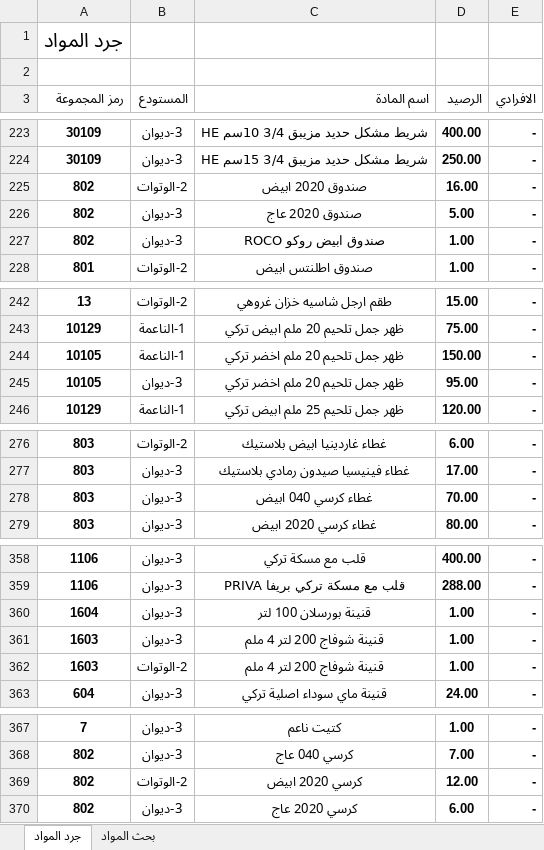
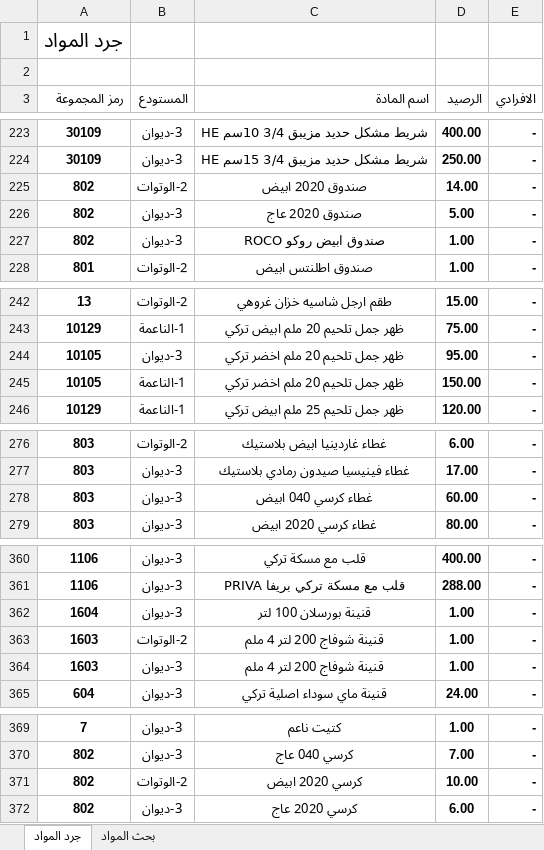
Before and after one commit to dabbousbasta/Dabbous-Al-Basta, an Excel workbook: جرد المواد.xlsx, sheet جرد المواد, drawn as a sheet; only a part is shown, gaps mark what is left out; values as stored, in another font and other column widths than the file's, no borders; addresses are those after the commit; the diff covers the shown part only; the diff names each change by its address in the sheet, - before the commit and + after, or states it on an @@ line.

Commit message:
Add files via upload

```diff
--- a/جرد المواد.xlsx (sheet جرد المواد)
+++ b/جرد المواد.xlsx (sheet جرد المواد)
-D225 (الرصيد): 16.00
+D225 (الرصيد): 14.00
@@ row 245 moved to row 244: 10105 @@
-D278 (الرصيد): 70.00
+D278 (الرصيد): 60.00
@@ row 362 moved to row 363: 1603 @@
-D371 (الرصيد): 12.00
+D371 (الرصيد): 10.00
```
Also changed, not shown: 4 added rows, 3 removed rows, 28 moved rows, 2 edited cells and cell formats elsewhere in this sheet.
